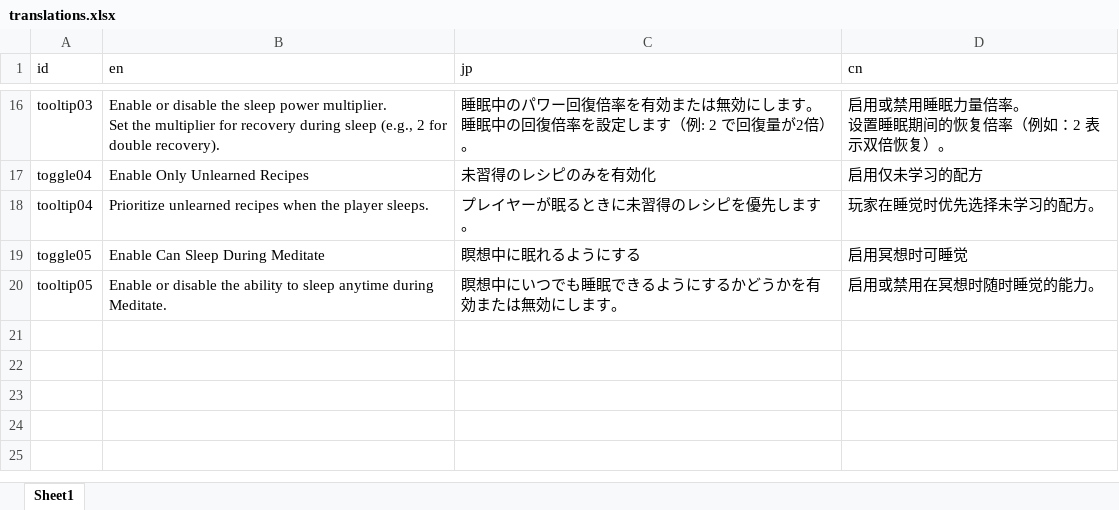
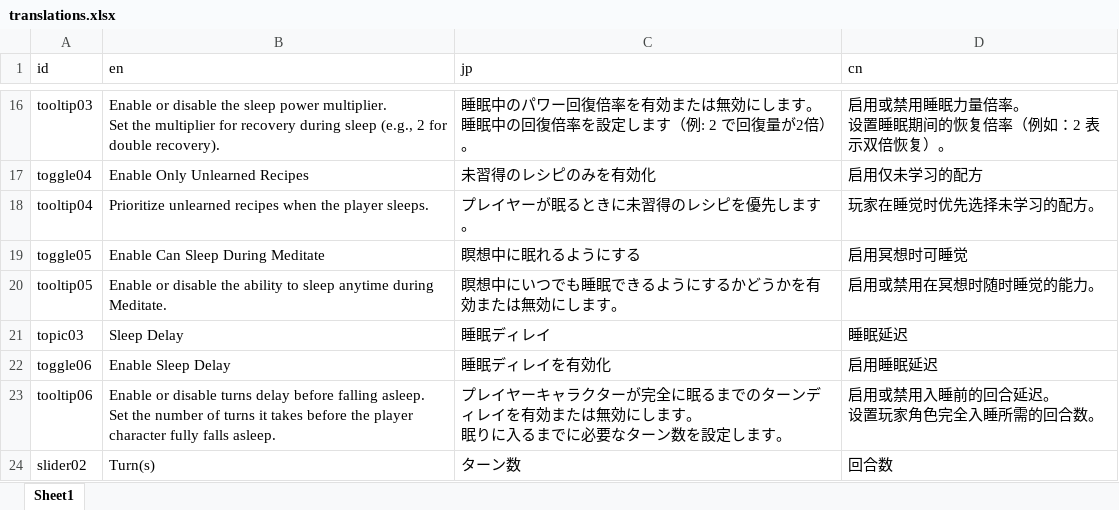
Before and after one commit to mlacanilao/BetterSleep, an Excel workbook: BetterSleep/translations.xlsx, sheet Sheet1, drawn as a sheet; only a part is shown, gaps mark what is left out; values as stored, in another font and other column widths than the file's, no borders; charts and pictures not drawn; ↵ is a line break in a cell; the diff names each change by its address in the sheet, - before the commit and + after, or states it on an @@ line.

Commit message:
Add sleep turn feature

```diff
--- a/BetterSleep/translations.xlsx (sheet Sheet1)
+++ b/BetterSleep/translations.xlsx (sheet Sheet1)
+row 21: topic03 | Sleep Delay | 睡眠ディレイ | 睡眠延迟
+row 22: toggle06 | Enable Sleep Delay | 睡眠ディレイを有効化 | 启用睡眠延迟
+row 23: tooltip06 | Enable or disable turns delay before falling asleep. ↵ Set the number of turns it takes before the player character fully falls asleep. | プレイヤーキャラクターが完全に眠るまでのターンディレイを有効または無効にします。 ↵ 眠りに入るまでに必要なターン数を設定します。 | 启用或禁用入睡前的回合延迟。 ↵ 设置玩家角色完全入睡所需的回合数。
+row 24: slider02 | Turn(s) | ターン数 | 回合数
```
Also changed, not shown: charts or pictures, 7 other files.
